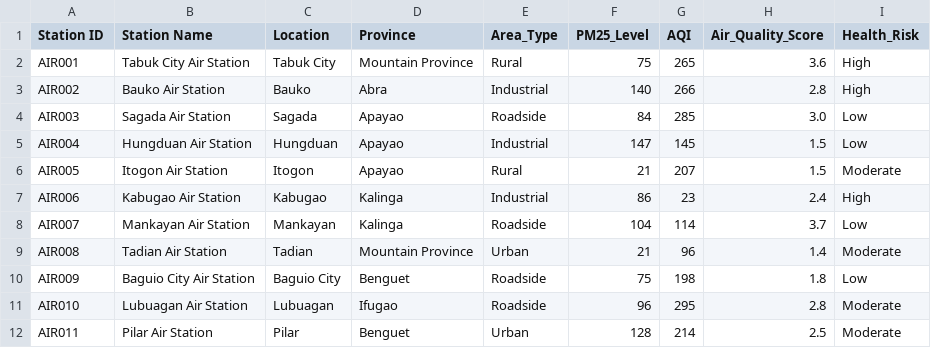
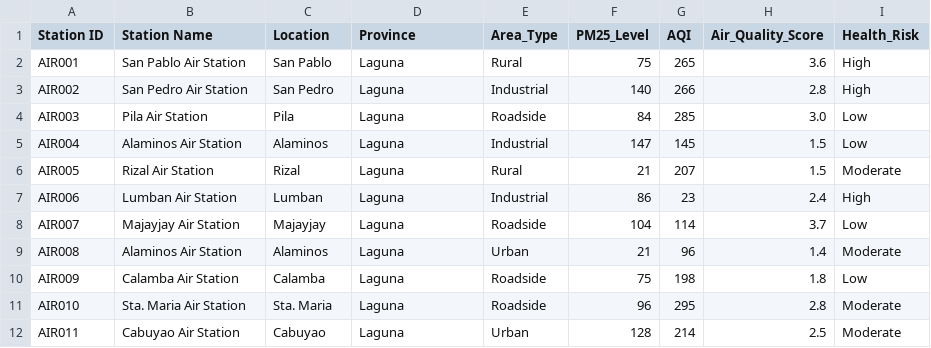
Before and after one commit to emathrixacademy/datasciencebaguio, a CSV file: datasets/csv/airquality.csv, drawn as a sheet; only a part is shown; the diff covers the shown part only.

```diff
--- a/datasets/csv/airquality.csv
+++ b/datasets/csv/airquality.csv
@@ -1,12 +1,12 @@
 Station ID,Station Name,Location,Province,Area_Type,PM25_Level,AQI,Air_Quality_Score,Health_Risk
-AIR001,Tabuk City Air Station,Tabuk City,Mountain Province,Rural,75,265,3.6,High
-AIR002,Bauko Air Station,Bauko,Abra,Industrial,140,266,2.8,High
-AIR003,Sagada Air Station,Sagada,Apayao,Roadside,84,285,3.0,Low
-AIR004,Hungduan Air Station,Hungduan,Apayao,Industrial,147,145,1.5,Low
-AIR005,Itogon Air Station,Itogon,Apayao,Rural,21,207,1.5,Moderate
-AIR006,Kabugao Air Station,Kabugao,Kalinga,Industrial,86,23,2.4,High
-AIR007,Mankayan Air Station,Mankayan,Kalinga,Roadside,104,114,3.7,Low
-AIR008,Tadian Air Station,Tadian,Mountain Province,Urban,21,96,1.4,Moderate
-AIR009,Baguio City Air Station,Baguio City,Benguet,Roadside,75,198,1.8,Low
-AIR010,Lubuagan Air Station,Lubuagan,Ifugao,Roadside,96,295,2.8,Moderate
-AIR011,Pilar Air Station,Pilar,Benguet,Urban,128,214,2.5,Moderate
+AIR001,San Pablo Air Station,San Pablo,Laguna,Rural,75,265,3.6,High
+AIR002,San Pedro Air Station,San Pedro,Laguna,Industrial,140,266,2.8,High
+AIR003,Pila Air Station,Pila,Laguna,Roadside,84,285,3.0,Low
+AIR004,Alaminos Air Station,Alaminos,Laguna,Industrial,147,145,1.5,Low
+AIR005,Rizal Air Station,Rizal,Laguna,Rural,21,207,1.5,Moderate
+AIR006,Lumban Air Station,Lumban,Laguna,Industrial,86,23,2.4,High
+AIR007,Majayjay Air Station,Majayjay,Laguna,Roadside,104,114,3.7,Low
+AIR008,Alaminos Air Station,Alaminos,Laguna,Urban,21,96,1.4,Moderate
+AIR009,Calamba Air Station,Calamba,Laguna,Roadside,75,198,1.8,Low
+AIR010,Sta. Maria Air Station,Sta. Maria,Laguna,Roadside,96,295,2.8,Moderate
+AIR011,Cabuyao Air Station,Cabuyao,Laguna,Urban,128,214,2.5,Moderate
```
Also changed, not shown: 87 edited cells elsewhere in this file, datasets/csv/forest.csv, datasets/csv/schools.csv, 24 other files.
